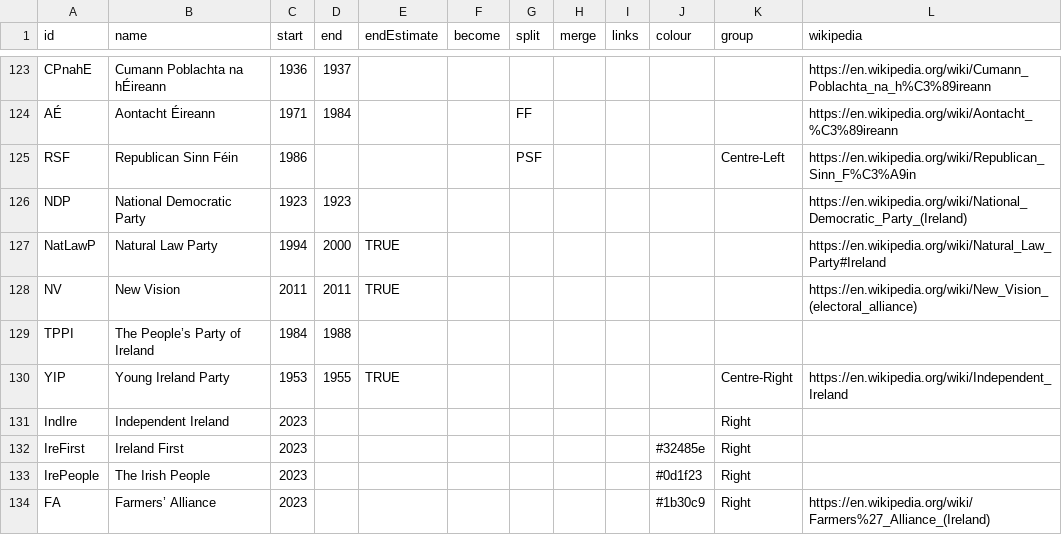
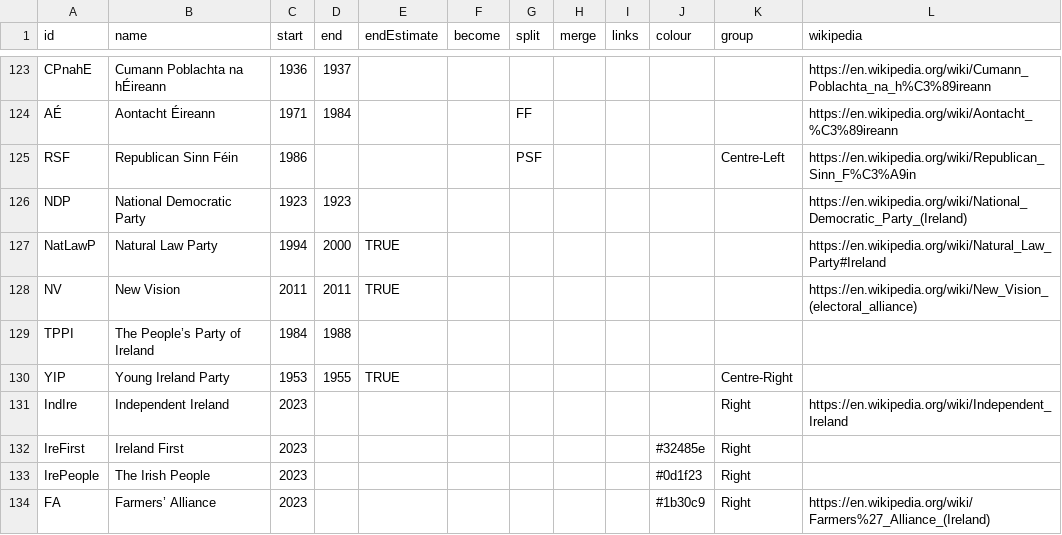
Before and after one commit to Aonrud/Irish-Electoral-Parties, a CSV file: docs/parties.csv, drawn as a sheet; only a part is shown, gaps mark what is left out.

Commit message:
content: fix Independent Ireland link

```diff
--- a/docs/parties.csv
+++ b/docs/parties.csv
@@ -129,4 +129,4 @@ NV,New Vision,2011,2011,TRUE,,,,,,,https://en.wikipedia.org/wiki/New_Vision_(ele
 TPPI,The People’s Party of Ireland,1984,1988,,,,,,,,
-YIP,Young Ireland Party,1953,1955,TRUE,,,,,,Centre-Right,https://en.wikipedia.org/wiki/Independent_Ireland
-IndIre,Independent Ireland,2023,,,,,,,,Right,
+YIP,Young Ireland Party,1953,1955,TRUE,,,,,,Centre-Right,
+IndIre,Independent Ireland,2023,,,,,,,,Right,https://en.wikipedia.org/wiki/Independent_Ireland
 IreFirst,Ireland First,2023,,,,,,,#32485e,Right,
```
